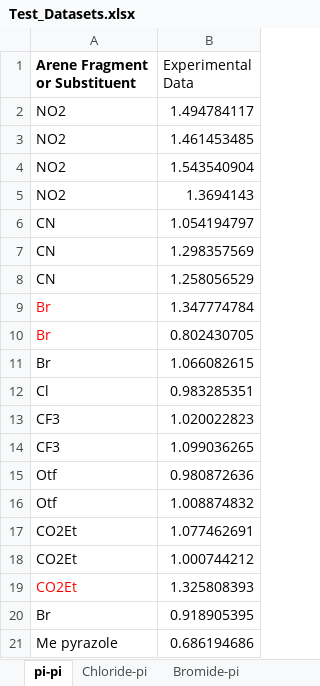
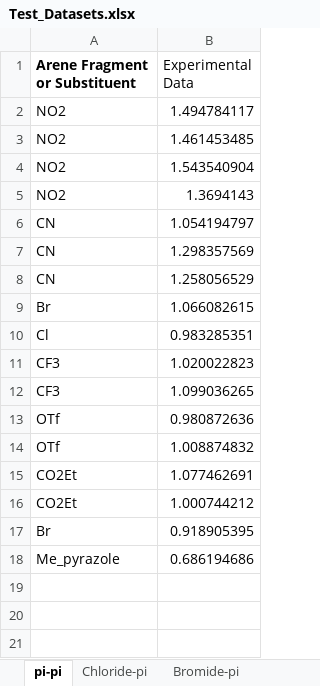
Before and after one commit to bmiller2783/NCI-Diagnostic-Toolkit, an Excel workbook: nci-jupyter-app_v3.3.2/Test_Datasets.xlsx, sheet pi-pi, drawn as a sheet; values as stored, in another font and other column widths than the file's, no borders; removed rows and columns are numbered as before the commit, all else as after; the diff names each change by its address in the sheet, - before the commit and + after, or states it on an @@ line.

```diff
--- a/nci-jupyter-app_v3.3.2/Test_Datasets.xlsx (sheet pi-pi)
+++ b/nci-jupyter-app_v3.3.2/Test_Datasets.xlsx (sheet pi-pi)
-row 9: Br | 1.347774784
-row 10: Br | 0.802430705
-A13:A14 (Arene Fragment or Substituent): Otf
+A13:A14 (Arene Fragment or Substituent): OTf
-row 19: CO2Et | 1.325808393
-A18 (Arene Fragment or Substituent): Me pyrazole
+A18 (Arene Fragment or Substituent): Me_pyrazole
```
Also changed, not shown: sheet T-shaped CH-pi, nci-jupyter-app_v3.3.2/Formatted SAPT Energies for NCI Script.xlsx, 7 other files.
